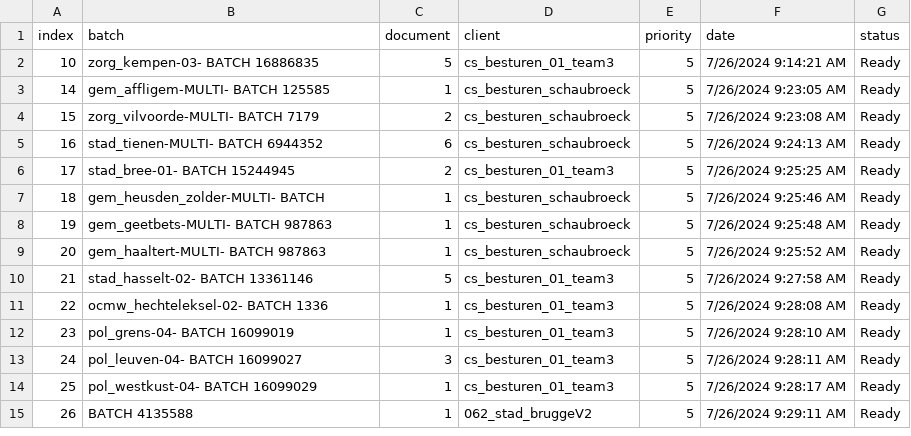
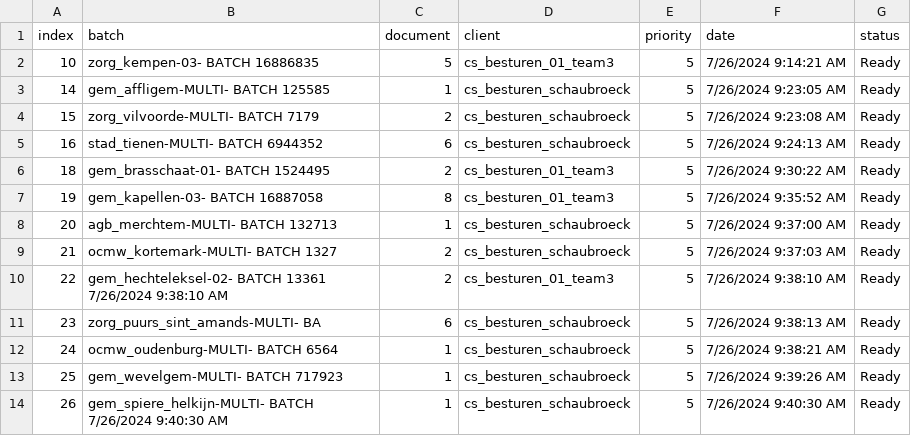
Before and after one commit to Rica5/arco-2025, a CSV file: public/assets/batch.csv, drawn as a sheet; only a part is shown; the diff covers the shown part only.

```diff
--- a/public/assets/batch.csv
+++ b/public/assets/batch.csv
@@ -5,11 +5,10 @@ index,batch,document,client,priority,date,status
 16,stad_tienen-MULTI- BATCH 6944352,6,cs_besturen_schaubroeck,5,7/26/2024 9:24:13 AM,Ready
-17,stad_bree-01- BATCH 15244945,2,cs_besturen_01_team3,5,7/26/2024 9:25:25 AM,Ready
-18,gem_heusden_zolder-MULTI- BATCH,1,cs_besturen_schaubroeck,5,7/26/2024 9:25:46 AM,Ready
-19,gem_geetbets-MULTI- BATCH 987863,1,cs_besturen_schaubroeck,5,7/26/2024 9:25:48 AM,Ready
-20,gem_haaltert-MULTI- BATCH 987863,1,cs_besturen_schaubroeck,5,7/26/2024 9:25:52 AM,Ready
-21,stad_hasselt-02- BATCH 13361146,5,cs_besturen_01_team3,5,7/26/2024 9:27:58 AM,Ready
-22,ocmw_hechteleksel-02- BATCH 1336,1,cs_besturen_01_team3,5,7/26/2024 9:28:08 AM,Ready
-23,pol_grens-04- BATCH 16099019,1,cs_besturen_01_team3,5,7/26/2024 9:28:10 AM,Ready
-24,pol_leuven-04- BATCH 16099027,3,cs_besturen_01_team3,5,7/26/2024 9:28:11 AM,Ready
-25,pol_westkust-04- BATCH 16099029,1,cs_besturen_01_team3,5,7/26/2024 9:28:17 AM,Ready
-26,BATCH 4135588,1,062_stad_bruggeV2,5,7/26/2024 9:29:11 AM,Ready
+18,gem_brasschaat-01- BATCH 1524495,2,cs_besturen_01_team3,5,7/26/2024 9:30:22 AM,Ready
+19,gem_kapellen-03- BATCH 16887058,8,cs_besturen_01_team3,5,7/26/2024 9:35:52 AM,Ready
+20,agb_merchtem-MULTI- BATCH 132713,1,cs_besturen_schaubroeck,5,7/26/2024 9:37:00 AM,Ready
+21,ocmw_kortemark-MULTI- BATCH 1327,2,cs_besturen_schaubroeck,5,7/26/2024 9:37:03 AM,Ready
+22,gem_hechteleksel-02- BATCH 13361 7/26/2024 9:38:10 AM,2,cs_besturen_01_team3,5,7/26/2024 9:38:10 AM,Ready
+23,zorg_puurs_sint_amands-MULTI- BA,6,cs_besturen_schaubroeck,5,7/26/2024 9:38:13 AM,Ready
+24,ocmw_oudenburg-MULTI- BATCH 6564,1,cs_besturen_schaubroeck,5,7/26/2024 9:38:21 AM,Ready
+25,gem_wevelgem-MULTI- BATCH 717923,1,cs_besturen_schaubroeck,5,7/26/2024 9:39:26 AM,Ready
+26,gem_spiere_helkijn-MULTI- BATCH 7/26/2024 9:40:30 AM,1,cs_besturen_schaubroeck,5,7/26/2024 9:40:30 AM,Ready
```
Also changed, not shown: 2 added rows and 17 edited cells elsewhere in this file, 1 other file.
